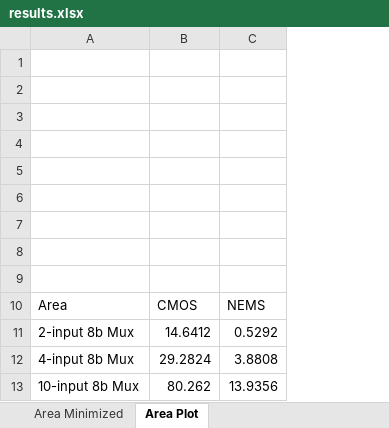
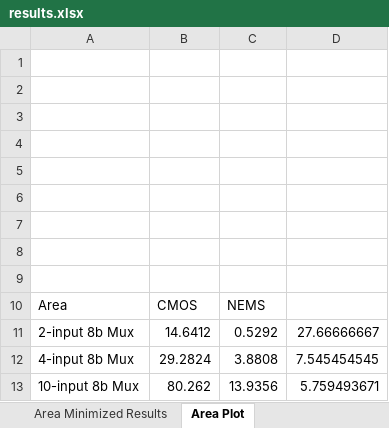
Before and after one commit to akashlevy/NEM-Relay-CAD, an Excel workbook: bench/results.xlsx, sheet Area Plot, drawn as a sheet; values as stored, in another font and other column widths than the file's, no borders; charts and pictures not drawn; the diff names each change by its address in the sheet, - before the commit and + after, or states it on an @@ line.

Commit message:
Script to generate all results

```diff
--- a/bench/results.xlsx (sheet Area Plot)
+++ b/bench/results.xlsx (sheet Area Plot)
-sheet tab: Area Minimized
+sheet tab: Area Minimized Results
+column D, rows 11-13: 27.66666667 | 7.545454545 | 5.759493671
```
Also changed, not shown: sheet Area Minimized Results, formulas that keep their value, charts or pictures, 1 other file.
